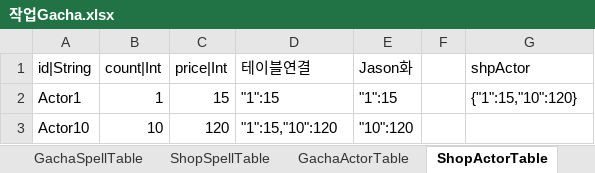
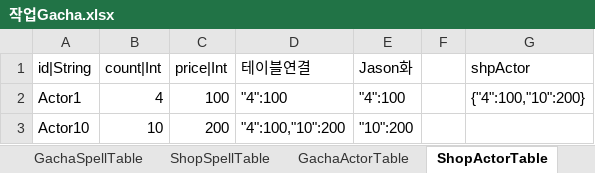
Before and after one commit to hayannal/ProjectNameless, an Excel workbook: Excel/작업Gacha.xlsx, sheet ShopActorTable, drawn as a sheet; values as stored, in another font and other column widths than the file's, no borders; the diff names each change by its address in the sheet, - before the commit and + after, or states it on an @@ line.

```diff
--- a/Excel/작업Gacha.xlsx (sheet ShopActorTable)
+++ b/Excel/작업Gacha.xlsx (sheet ShopActorTable)
-B2 (count|Int): 1
+B2 (count|Int): 4
-C2 (price|Int): 15
+C2 (price|Int): 100
-D2 (테이블연결): "1":15
+D2 (테이블연결): "4":100
-E2 (Jason화): "1":15
+E2 (Jason화): "4":100
-G2 (shpActor): {"1":15,"10":120}
+G2 (shpActor): {"4":100,"10":200}
-C3 (price|Int): 120
+C3 (price|Int): 200
-D3 (테이블연결): "1":15,"10":120
+D3 (테이블연결): "4":100,"10":200
-E3 (Jason화): "10":120
+E3 (Jason화): "10":200
```
Also changed, not shown: Excel/Gacha.xlsx, Excel/GlobalConstant.xlsx, 3 other files.
